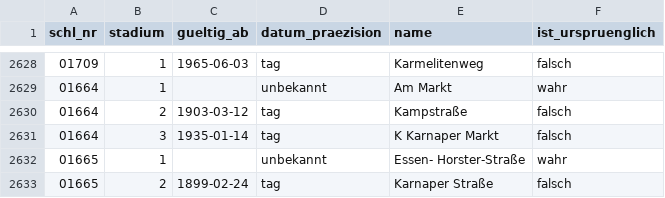
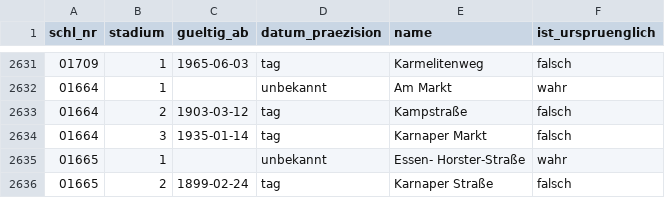
Before and after one commit to rodouc6/essener-strassen, a CSV file: daten/namen.csv, drawn as a sheet; only a part is shown, gaps mark what is left out; the diff covers the shown part only.

```diff
--- a/daten/namen.csv
+++ b/daten/namen.csv
@@ -2630,3 +2633,3 @@ schl_nr,stadium,gueltig_ab,datum_praezision,name,ist_urspruenglich
 01664,2,1903-03-12,tag,Kampstraße,falsch
-01664,3,1935-01-14,tag,K Karnaper Markt,falsch
+01664,3,1935-01-14,tag,Karnaper Markt,falsch
 01665,1,,unbekannt,Essen- Horster-Straße,wahr
```
Also changed, not shown: 4 added rows and 4 edited cells elsewhere in this file, daten/strassen.csv, 5 other files.
